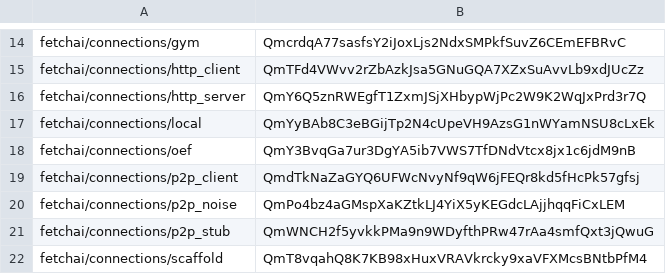
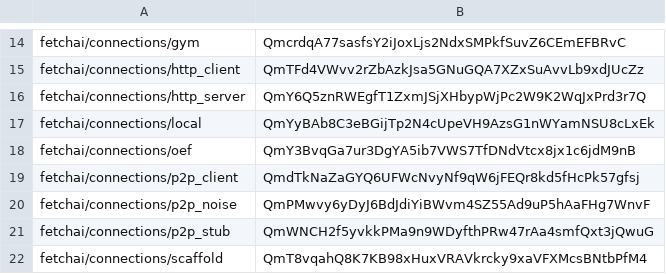
Before and after one commit to fetchai/agents-aea, a CSV file: packages/hashes.csv, drawn as a sheet; only a part is shown, gaps mark what is left out.

Commit message:
[minro] update hashes

```diff
--- a/packages/hashes.csv
+++ b/packages/hashes.csv
@@ -19,3 +19,3 @@ fetchai/connections/oef,QmY3BvqGa7ur3DgYA5ib7VWS7TfDNdVtcx8jx1c6jdM9nB
 fetchai/connections/p2p_client,QmdTkNaZaGYQ6UFWcNvyNf9qW6jFEQr8kd5fHcPk57gfsj
-fetchai/connections/p2p_noise,QmPo4bz4aGMspXaKZtkLJ4YiX5yKEGdcLAjjhqqFiCxLEM
+fetchai/connections/p2p_noise,QmPMwvy6yDyJ6BdJdiYiBWvm4SZ55Ad9uP5hAaFHg7WnvF
 fetchai/connections/p2p_stub,QmWNCH2f5yvkkPMa9n9WDyfthPRw47rAa4smfQxt3jQwuG
```
Also changed, not shown: 1 other file.
